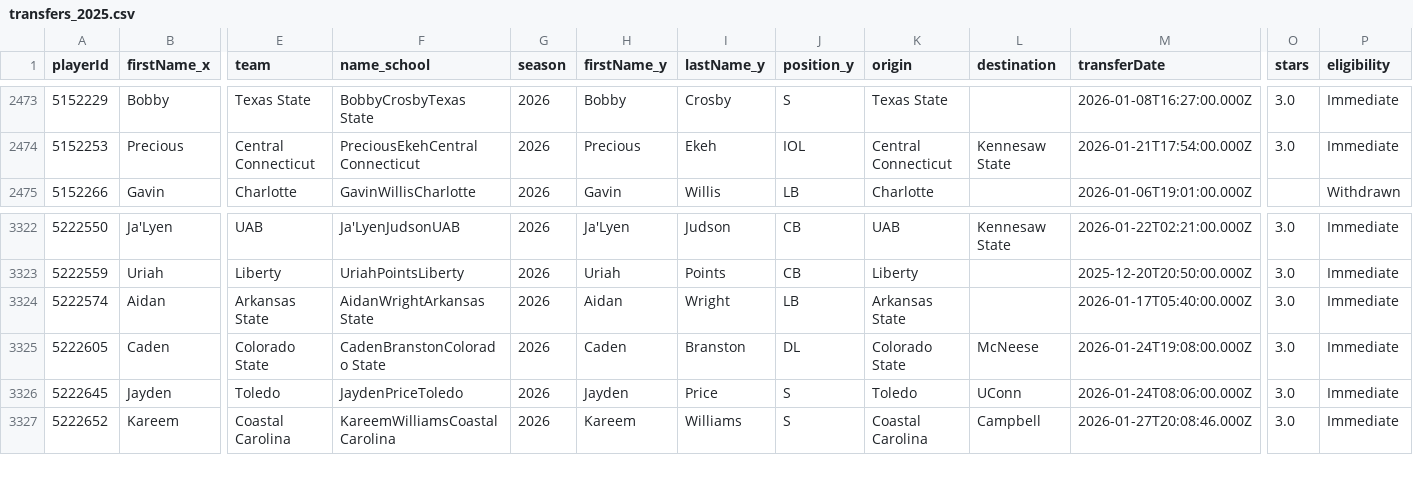
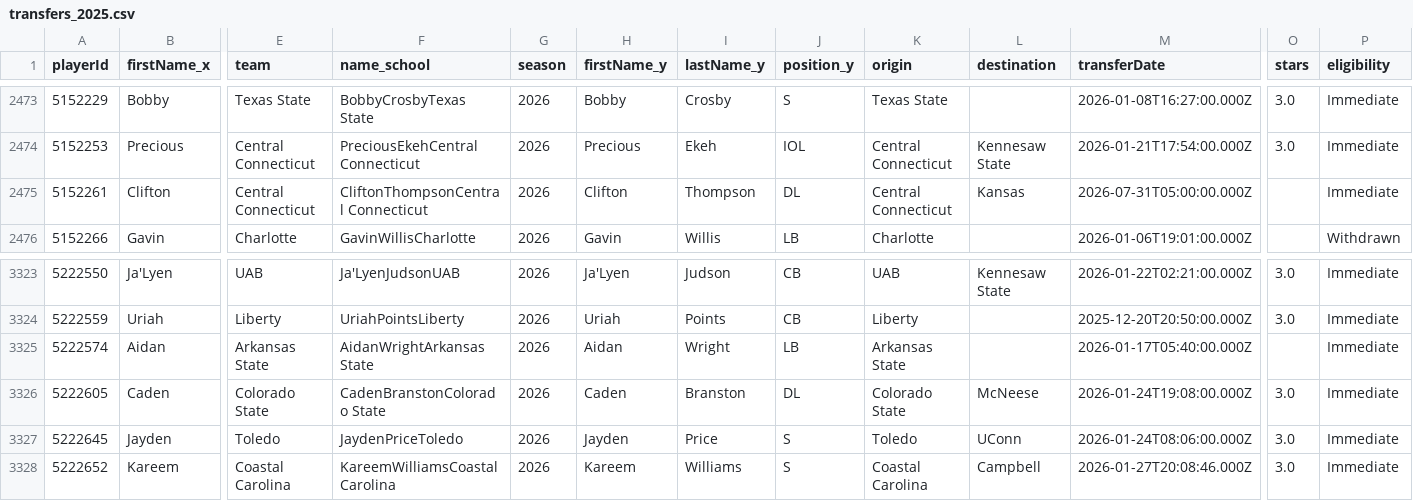
Before and after one commit to larrabeem018-ops/College-Football-Site, a CSV file: data/transfers_2025.csv, drawn as a sheet; only a part is shown, gaps mark what is left out; addresses are those after the commit; rows hold the shown columns only; the diff names each change by its address in the sheet, - before the commit and + after, or states it on an @@ line.

```diff
--- a/data/transfers_2025.csv
+++ b/data/transfers_2025.csv
+row 2475: 5152261 | Clifton | Central Connecticut | CliftonThompsonCentral Connecticut | 2026 | Clifton | Thompson | DL | Central Connecticut | Kansas | 2026-07-31T05:00:00.000Z |  | Immediate
-O3325 (stars): 3.0
+O3325 (stars): (empty)
```
Also changed, not shown: data/QB_Stats/2026_QBstats.csv, data/predictions/picks_log_2026.csv, 17 other files.
